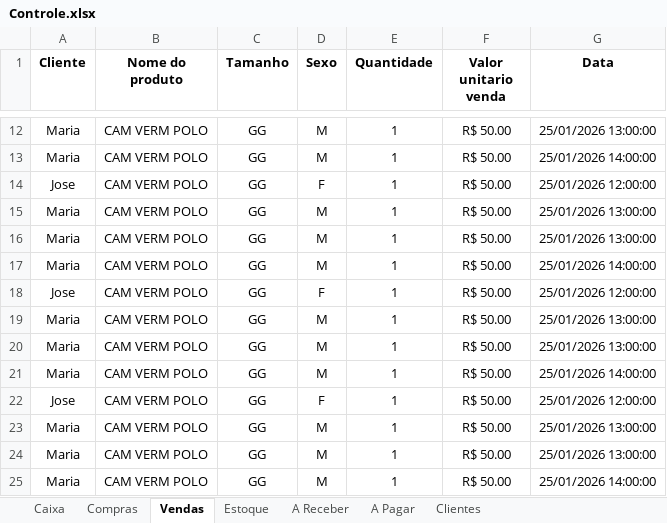
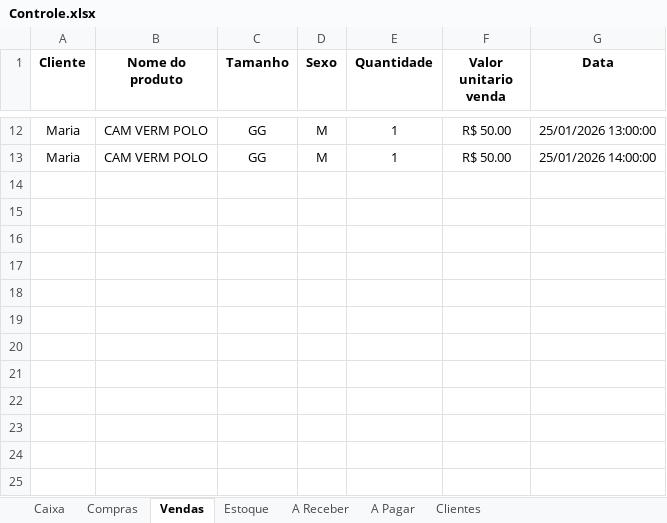
Before and after one commit to ViniciusWill/loja-roupa-py, an Excel workbook: dados/Controle.xlsx, sheet Vendas, drawn as a sheet; only a part is shown, gaps mark what is left out; values as stored, in another font and other column widths than the file's, no borders; the diff names each change by its address in the sheet, - before the commit and + after, or states it on an @@ line.

```diff
--- a/dados/Controle.xlsx (sheet Vendas)
+++ b/dados/Controle.xlsx (sheet Vendas)
-row 14: Jose | CAM VERM POLO | GG | F | 1 | R$ 50.00 | 25/01/2026 12:00:00
-row 15: Maria | CAM VERM POLO | GG | M | 1 | R$ 50.00 | 25/01/2026 13:00:00
-row 16: Maria | CAM VERM POLO | GG | M | 1 | R$ 50.00 | 25/01/2026 13:00:00
-row 17: Maria | CAM VERM POLO | GG | M | 1 | R$ 50.00 | 25/01/2026 14:00:00
-row 18: Jose | CAM VERM POLO | GG | F | 1 | R$ 50.00 | 25/01/2026 12:00:00
-row 19: Maria | CAM VERM POLO | GG | M | 1 | R$ 50.00 | 25/01/2026 13:00:00
-row 20: Maria | CAM VERM POLO | GG | M | 1 | R$ 50.00 | 25/01/2026 13:00:00
-row 21: Maria | CAM VERM POLO | GG | M | 1 | R$ 50.00 | 25/01/2026 14:00:00
-row 22: Jose | CAM VERM POLO | GG | F | 1 | R$ 50.00 | 25/01/2026 12:00:00
-row 23: Maria | CAM VERM POLO | GG | M | 1 | R$ 50.00 | 25/01/2026 13:00:00
-row 24: Maria | CAM VERM POLO | GG | M | 1 | R$ 50.00 | 25/01/2026 13:00:00
-row 25: Maria | CAM VERM POLO | GG | M | 1 | R$ 50.00 | 25/01/2026 14:00:00
```
Also changed, not shown: sheet A Receber, sheet A Pagar, sheet Compras, sheet Estoque, 2 other files.
